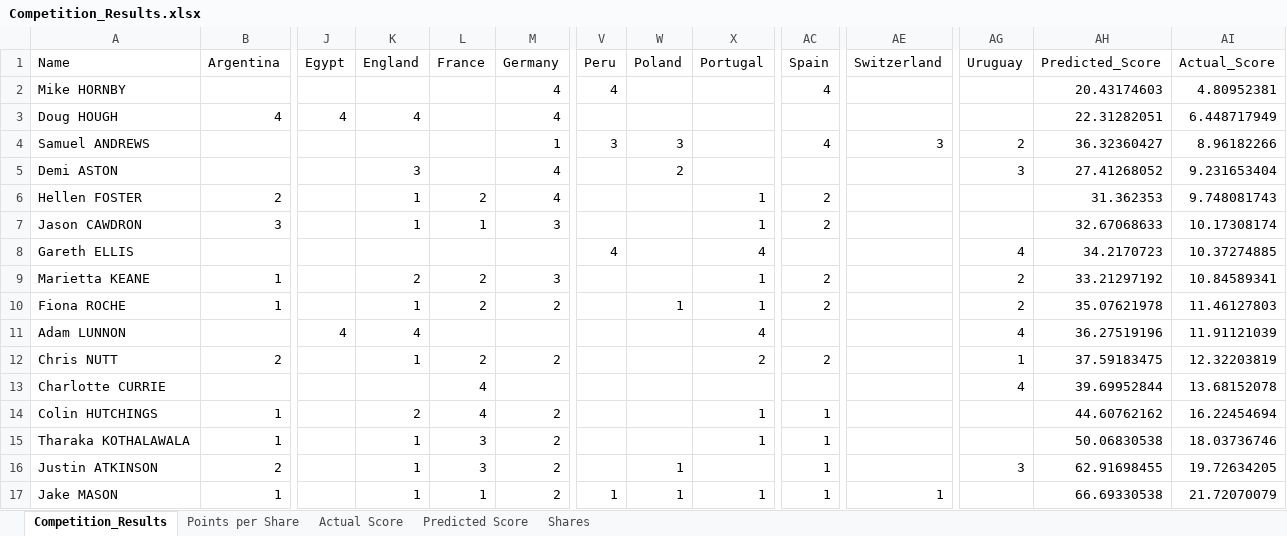
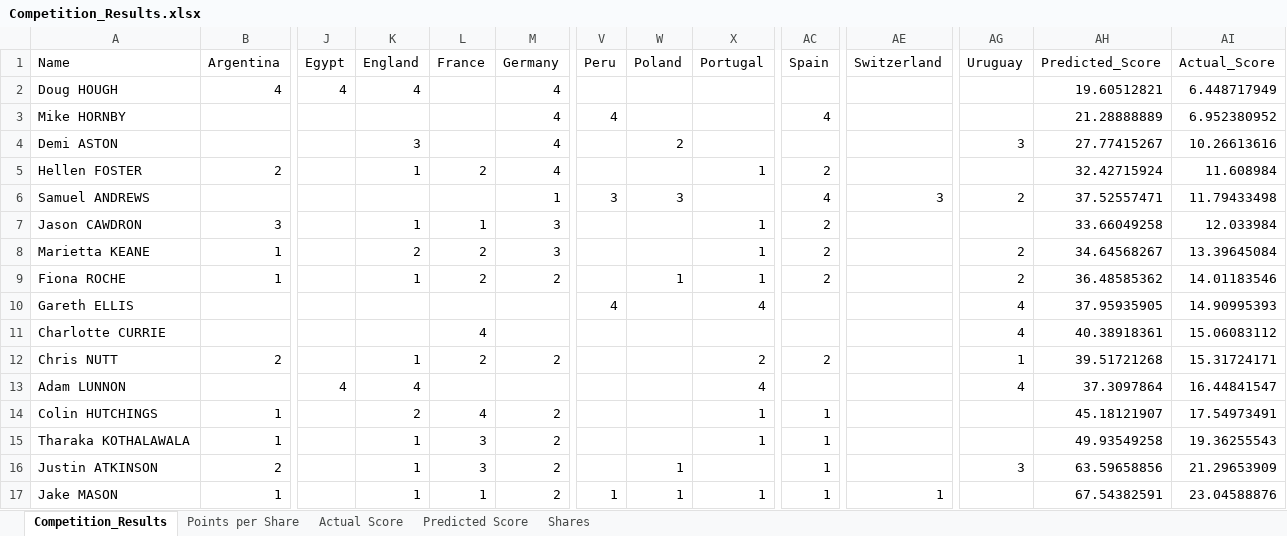
Before and after one commit to JimmyTarr/WorldCup2018, an Excel workbook: Competition_Results.xlsx, sheet Competition_Results, drawn as a sheet; only a part is shown, gaps mark what is left out; values as stored, in another font and other column widths than the file's, no borders; conditional formats not drawn; removed rows and columns are numbered as before the commit, all else as after; rows hold the shown columns only; the diff covers the shown part only; the diff names each change by its address in the sheet, - before the commit and + after, or states it on an @@ line.

```diff
--- a/Competition_Results.xlsx (sheet Competition_Results)
+++ b/Competition_Results.xlsx (sheet Competition_Results)
-row 2: Mike HORNBY |  |  |  |  | 4 | 4 |  |  | 4 |  |  | 20.43174603 | 4.80952381
-AH2 (Predicted_Score): 22.31282051
+AH2 (Predicted_Score): 19.60512821
-row 4: Samuel ANDREWS |  |  |  |  | 1 | 3 | 3 |  | 4 | 3 | 2 | 36.32360427 | 8.96182266
+row 3: Mike HORNBY |  |  |  |  | 4 | 4 |  |  | 4 |  |  | 21.28888889 | 6.952380952
-AH4 (Predicted_Score): 27.41268052
+AH4 (Predicted_Score): 27.77415267
-AI4 (Actual_Score): 9.231653404
+AI4 (Actual_Score): 10.26613616
-AH5 (Predicted_Score): 31.362353
+AH5 (Predicted_Score): 32.42715924
-AI5 (Actual_Score): 9.748081743
+AI5 (Actual_Score): 11.608984
+row 6: Samuel ANDREWS |  |  |  |  | 1 | 3 | 3 |  | 4 | 3 | 2 | 37.52557471 | 11.79433498
-AH7 (Predicted_Score): 32.67068633
+AH7 (Predicted_Score): 33.66049258
-AI7 (Actual_Score): 10.17308174
+AI7 (Actual_Score): 12.033984
-row 8: Gareth ELLIS |  |  |  |  |  | 4 |  | 4 |  |  | 4 | 34.2170723 | 10.37274885
-AH8 (Predicted_Score): 33.21297192
+AH8 (Predicted_Score): 34.64568267
-AI8 (Actual_Score): 10.84589341
+AI8 (Actual_Score): 13.39645084
-AH9 (Predicted_Score): 35.07621978
+AH9 (Predicted_Score): 36.48585362
-AI9 (Actual_Score): 11.46127803
+AI9 (Actual_Score): 14.01183546
-row 11: Adam LUNNON |  | 4 | 4 |  |  |  |  | 4 |  |  | 4 | 36.27519196 | 11.91121039
+row 10: Gareth ELLIS |  |  |  |  |  | 4 |  | 4 |  |  | 4 | 37.95935905 | 14.90995393
+row 11: Charlotte CURRIE |  |  |  | 4 |  |  |  |  |  |  | 4 | 40.38918361 | 15.06083112
-AH12 (Predicted_Score): 37.59183475
+AH12 (Predicted_Score): 39.51721268
-AI12 (Actual_Score): 12.32203819
+AI12 (Actual_Score): 15.31724171
-row 13: Charlotte CURRIE |  |  |  | 4 |  |  |  |  |  |  | 4 | 39.69952844 | 13.68152078
+row 13: Adam LUNNON |  | 4 | 4 |  |  |  |  | 4 |  |  | 4 | 37.3097864 | 16.44841547
-AH14 (Predicted_Score): 44.60762162
+AH14 (Predicted_Score): 45.18121907
-AI14 (Actual_Score): 16.22454694
+AI14 (Actual_Score): 17.54973491
-AH15 (Predicted_Score): 50.06830538
+AH15 (Predicted_Score): 49.93549258
-AI15 (Actual_Score): 18.03736746
+AI15 (Actual_Score): 19.36255543
-AH16 (Predicted_Score): 62.91698455
+AH16 (Predicted_Score): 63.59658856
-AI16 (Actual_Score): 19.72634205
+AI16 (Actual_Score): 21.29653909
-AH17 (Predicted_Score): 66.69330538
+AH17 (Predicted_Score): 67.54382591
-AI17 (Actual_Score): 21.72070079
+AI17 (Actual_Score): 23.04588876
```
Also changed, not shown: 1 added row, 1 removed row and 16 edited cells elsewhere in this sheet, charts or pictures, Results.xlsx, 2 other files.
